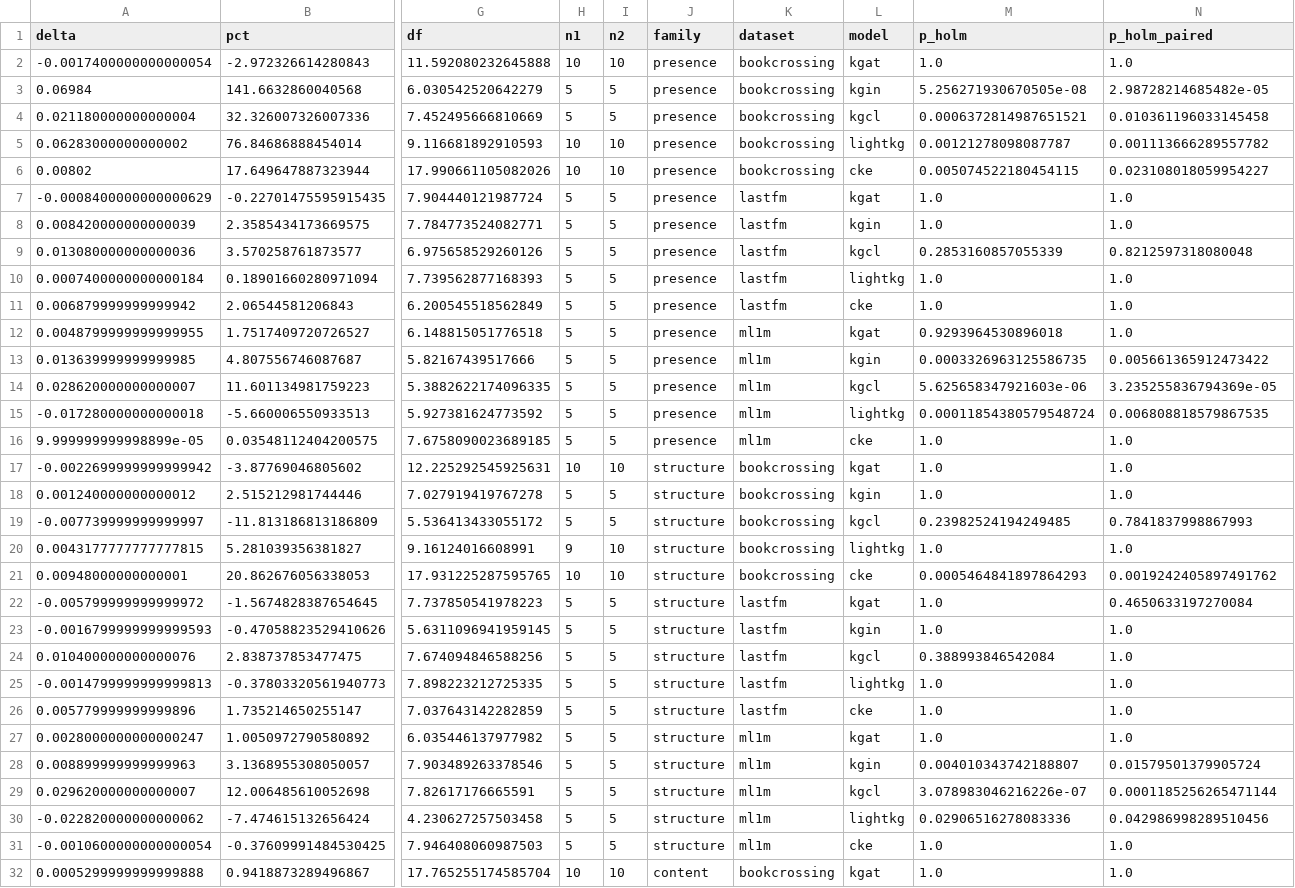
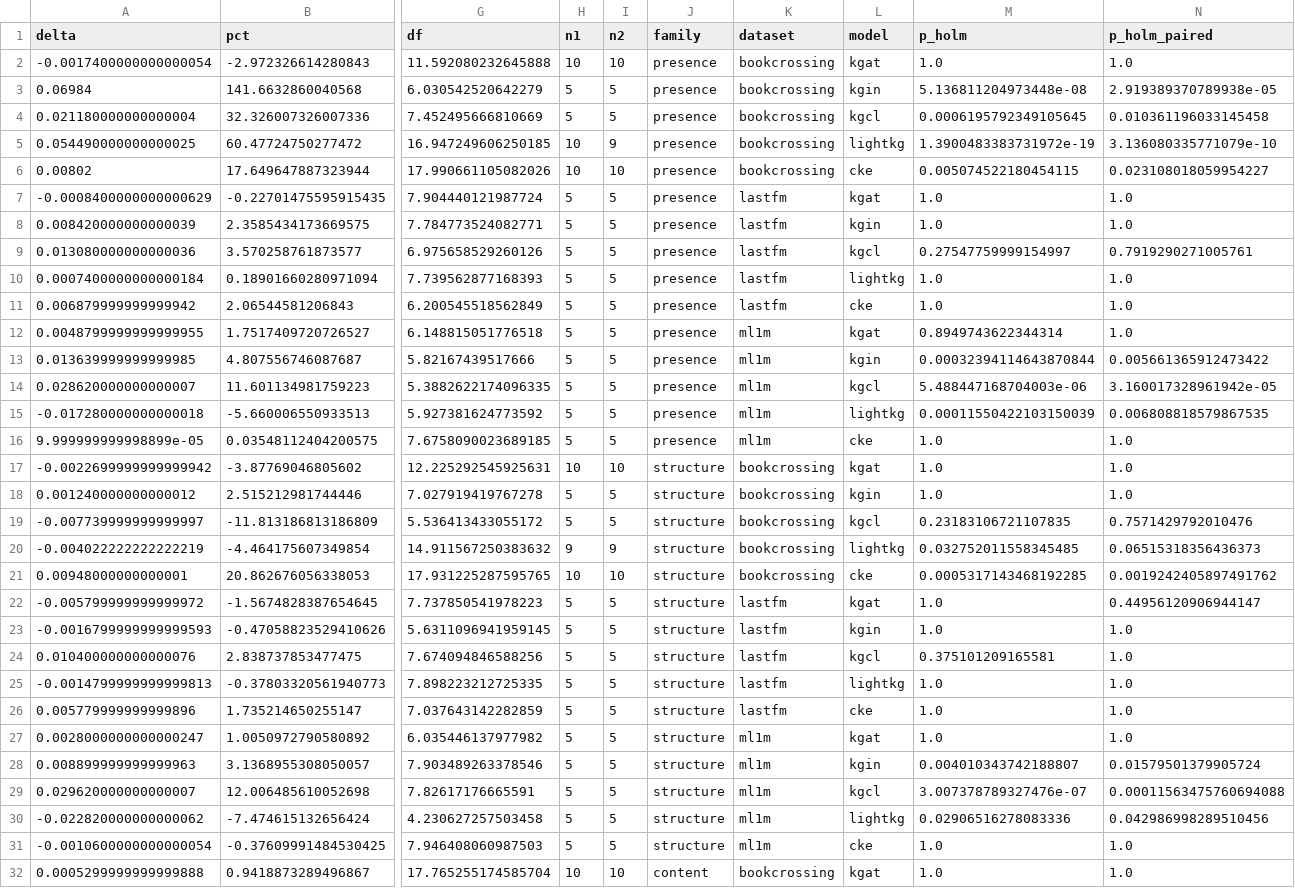
Before and after one commit to Hossein-Haghshenas/kg-recsys-ablation, a CSV file: 30_analysis/tables/paper_contrasts.csv, drawn as a sheet; only a part is shown, gaps mark what is left out; removed rows and columns are numbered as before the commit, all else as after; rows hold the shown columns only; the diff covers the shown part only; the diff names each change by its address in the sheet, - before the commit and + after, or states it on an @@ line.

```diff
--- a/30_analysis/tables/paper_contrasts.csv
+++ b/30_analysis/tables/paper_contrasts.csv
-M3 (p_holm): 5.256271930670505e-08
+M3 (p_holm): 5.136811204973448e-08
-N3 (p_holm_paired): 2.98728214685482e-05
+N3 (p_holm_paired): 2.919389370789938e-05
-M4 (p_holm): 0.0006372814987651521
+M4 (p_holm): 0.0006195792349105645
-row 5: 0.06283000000000002 | 76.84686888454014 | 9.116681892910593 | 10 | 10 | presence | bookcrossing | lightkg | 0.00121278098087787 | 0.001113666289557782
+row 5: 0.054490000000000025 | 60.47724750277472 | 16.947249606250185 | 10 | 9 | presence | bookcrossing | lightkg | 1.3900483383731972e-19 | 3.136080335771079e-10
-M9 (p_holm): 0.2853160857055339
+M9 (p_holm): 0.27547759999154997
-N9 (p_holm_paired): 0.8212597318080048
+N9 (p_holm_paired): 0.7919290271005761
-M12 (p_holm): 0.9293964530896018
+M12 (p_holm): 0.8949743622344314
-M13 (p_holm): 0.0003326963125586735
+M13 (p_holm): 0.00032394114643870844
-M14 (p_holm): 5.625658347921603e-06
+M14 (p_holm): 5.488447168704003e-06
-N14 (p_holm_paired): 3.235255836794369e-05
+N14 (p_holm_paired): 3.160017328961942e-05
-M15 (p_holm): 0.00011854380579548724
+M15 (p_holm): 0.00011550422103150039
-M19 (p_holm): 0.23982524194249485
+M19 (p_holm): 0.23183106721107835
-N19 (p_holm_paired): 0.7841837998867993
+N19 (p_holm_paired): 0.7571429792010476
-row 20: 0.0043177777777777815 | 5.281039356381827 | 9.16124016608991 | 9 | 10 | structure | bookcrossing | lightkg | 1.0 | 1.0
+row 20: -0.004022222222222219 | -4.464175607349854 | 14.911567250383632 | 9 | 9 | structure | bookcrossing | lightkg | 0.032752011558345485 | 0.06515318356436373
-M21 (p_holm): 0.0005464841897864293
+M21 (p_holm): 0.0005317143468192285
-N22 (p_holm_paired): 0.4650633197270084
+N22 (p_holm_paired): 0.44956120906944147
-M24 (p_holm): 0.388993846542084
+M24 (p_holm): 0.375101209165581
-M29 (p_holm): 3.078983046216226e-07
+M29 (p_holm): 3.007378789327476e-07
-N29 (p_holm_paired): 0.0001185256265471144
+N29 (p_holm_paired): 0.00011563475760694088
```
Also changed, not shown: 6 edited cells elsewhere in this file, 30_analysis/tables/paper_cells.csv, 30_analysis/tables/paper_cost.csv, 5 other files.
